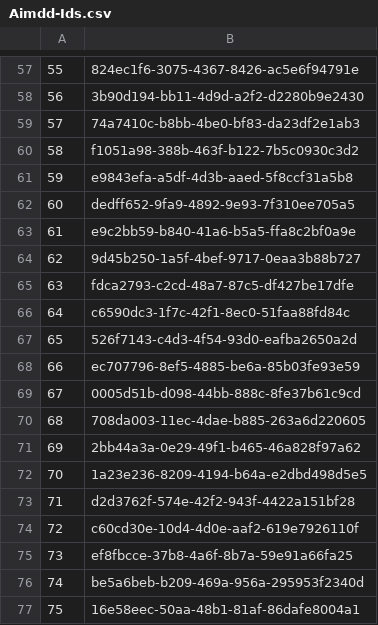
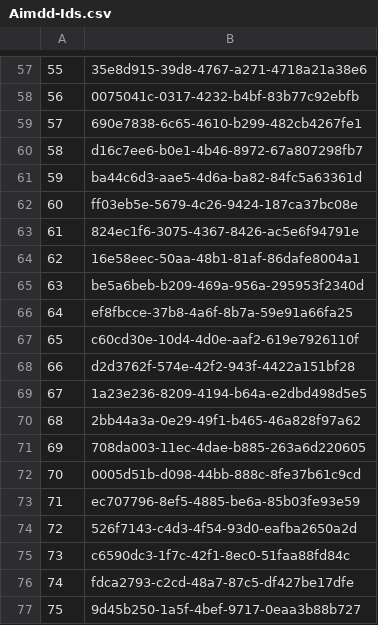
Before and after one commit to Arfaoui-ghaith/scraping-ec.europa, a CSV file: PART1/AIMDD/Aimdd-Ids.csv, drawn as a sheet; only a part is shown, gaps mark what is left out; the diff covers the shown part only.

```diff
--- a/PART1/AIMDD/Aimdd-Ids.csv
+++ b/PART1/AIMDD/Aimdd-Ids.csv
@@ -57,21 +57,21 @@
-55,824ec1f6-3075-4367-8426-ac5e6f94791e
-56,3b90d194-bb11-4d9d-a2f2-d2280b9e2430
-57,74a7410c-b8bb-4be0-bf83-da23df2e1ab3
-58,f1051a98-388b-463f-b122-7b5c0930c3d2
-59,e9843efa-a5df-4d3b-aaed-5f8ccf31a5b8
-60,dedff652-9fa9-4892-9e93-7f310ee705a5
-61,e9c2bb59-b840-41a6-b5a5-ffa8c2bf0a9e
-62,9d45b250-1a5f-4bef-9717-0eaa3b88b727
-63,fdca2793-c2cd-48a7-87c5-df427be17dfe
-64,c6590dc3-1f7c-42f1-8ec0-51faa88fd84c
-65,526f7143-c4d3-4f54-93d0-eafba2650a2d
-66,ec707796-8ef5-4885-be6a-85b03fe93e59
-67,0005d51b-d098-44bb-888c-8fe37b61c9cd
-68,708da003-11ec-4dae-b885-263a6d220605
-69,2bb44a3a-0e29-49f1-b465-46a828f97a62
-70,1a23e236-8209-4194-b64a-e2dbd498d5e5
-71,d2d3762f-574e-42f2-943f-4422a151bf28
-72,c60cd30e-10d4-4d0e-aaf2-619e7926110f
-73,ef8fbcce-37b8-4a6f-8b7a-59e91a66fa25
-74,be5a6beb-b209-469a-956a-295953f2340d
-75,16e58eec-50aa-48b1-81af-86dafe8004a1
+55,35e8d915-39d8-4767-a271-4718a21a38e6
+56,0075041c-0317-4232-b4bf-83b77c92ebfb
+57,690e7838-6c65-4610-b299-482cb4267fe1
+58,d16c7ee6-b0e1-4b46-8972-67a807298fb7
+59,ba44c6d3-aae5-4d6a-ba82-84fc5a63361d
+60,ff03eb5e-5679-4c26-9424-187ca37bc08e
+61,824ec1f6-3075-4367-8426-ac5e6f94791e
+62,16e58eec-50aa-48b1-81af-86dafe8004a1
+63,be5a6beb-b209-469a-956a-295953f2340d
+64,ef8fbcce-37b8-4a6f-8b7a-59e91a66fa25
+65,c60cd30e-10d4-4d0e-aaf2-619e7926110f
+66,d2d3762f-574e-42f2-943f-4422a151bf28
+67,1a23e236-8209-4194-b64a-e2dbd498d5e5
+68,2bb44a3a-0e29-49f1-b465-46a828f97a62
+69,708da003-11ec-4dae-b885-263a6d220605
+70,0005d51b-d098-44bb-888c-8fe37b61c9cd
+71,ec707796-8ef5-4885-be6a-85b03fe93e59
+72,526f7143-c4d3-4f54-93d0-eafba2650a2d
+73,c6590dc3-1f7c-42f1-8ec0-51faa88fd84c
+74,fdca2793-c2cd-48a7-87c5-df427be17dfe
+75,9d45b250-1a5f-4bef-9717-0eaa3b88b727
```
Also changed, not shown: 1 added row, 1 removed row and 54 edited cells elsewhere in this file, PART1/AIMDD/Aimdd.csv, PART1/AIMDD/Certificates/Certificates.csv, 19 other files.
